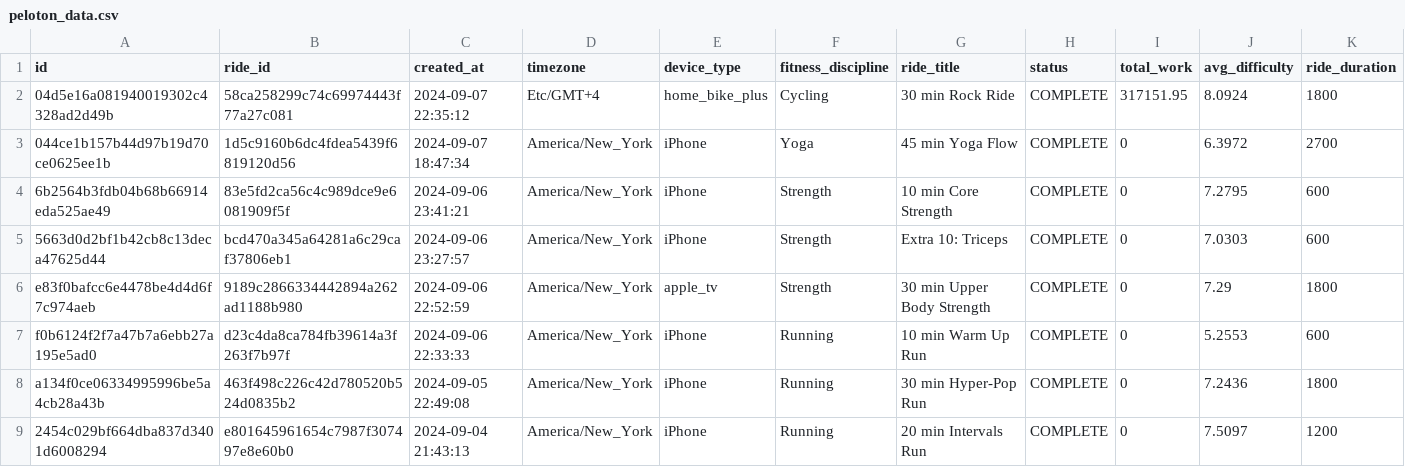
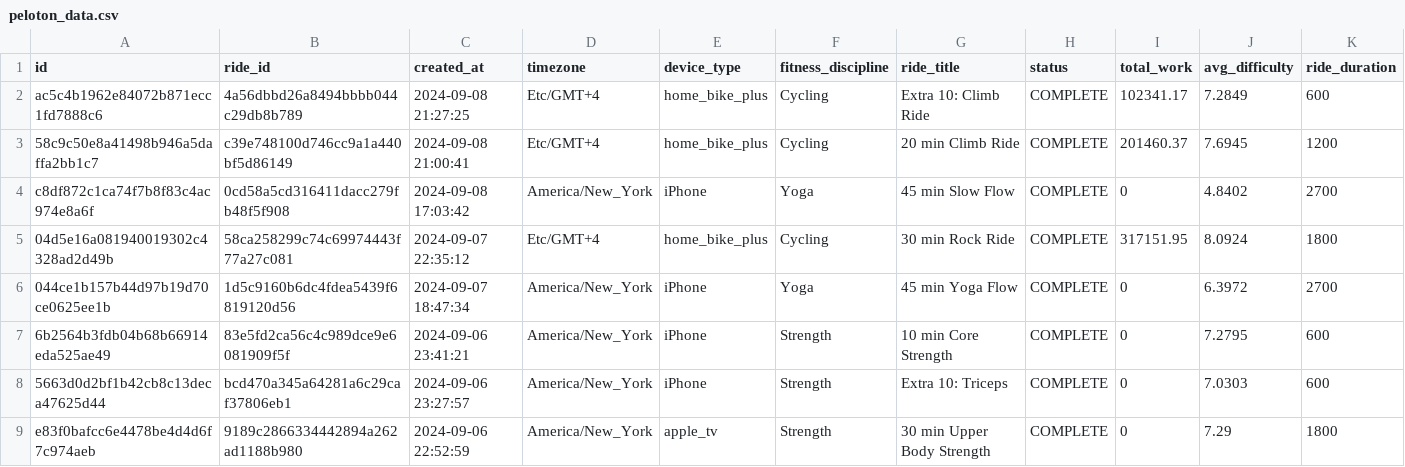
Before and after one commit to tashapiro/pelotanya, a CSV file: data/peloton_data.csv, drawn as a sheet; only a part is shown; the shorter side is filled out with more unchanged rows; rows hold the shown columns only; the diff names each change by its address in the sheet, - before the commit and + after, or states it on an @@ line.

Commit message:
Update data

```diff
--- a/data/peloton_data.csv
+++ b/data/peloton_data.csv
+row 2: ac5c4b1962e84072b871ecc1fd7888c6 | 4a56dbbd26a8494bbbb044c29db8b789 | 2024-09-08 21:27:25 | Etc/GMT+4 | home_bike_plus | Cycling | Extra 10: Climb Ride | COMPLETE | 102341.17 | 7.2849 | 600
+row 3: 58c9c50e8a41498b946a5daffa2bb1c7 | c39e748100d746cc9a1a440bf5d86149 | 2024-09-08 21:00:41 | Etc/GMT+4 | home_bike_plus | Cycling | 20 min Climb Ride | COMPLETE | 201460.37 | 7.6945 | 1200
+row 4: c8df872c1ca74f7b8f83c4ac974e8a6f | 0cd58a5cd316411dacc279fb48f5f908 | 2024-09-08 17:03:42 | America/New_York | iPhone | Yoga | 45 min Slow Flow | COMPLETE | 0 | 4.8402 | 2700
```
